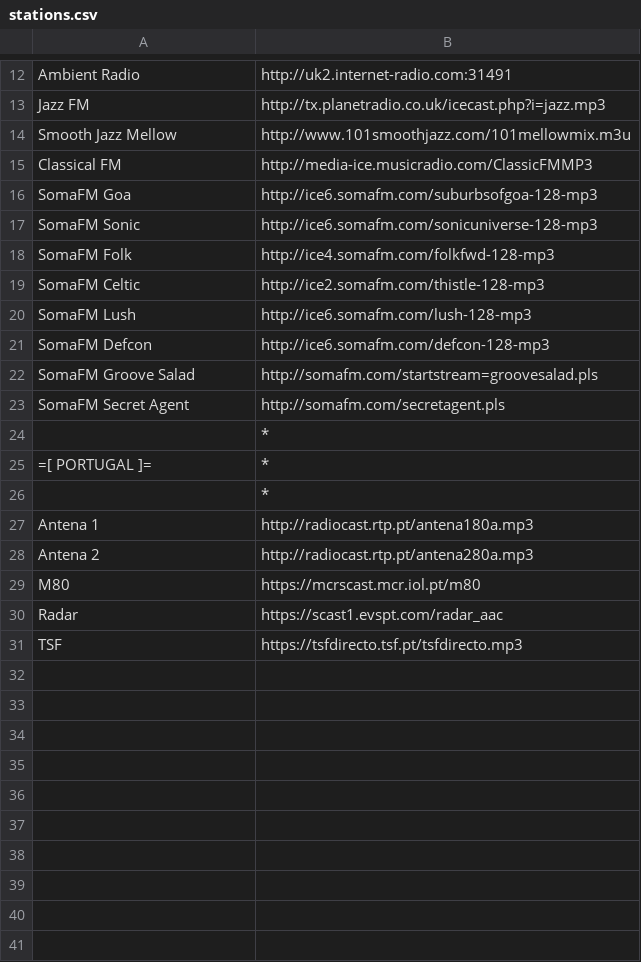
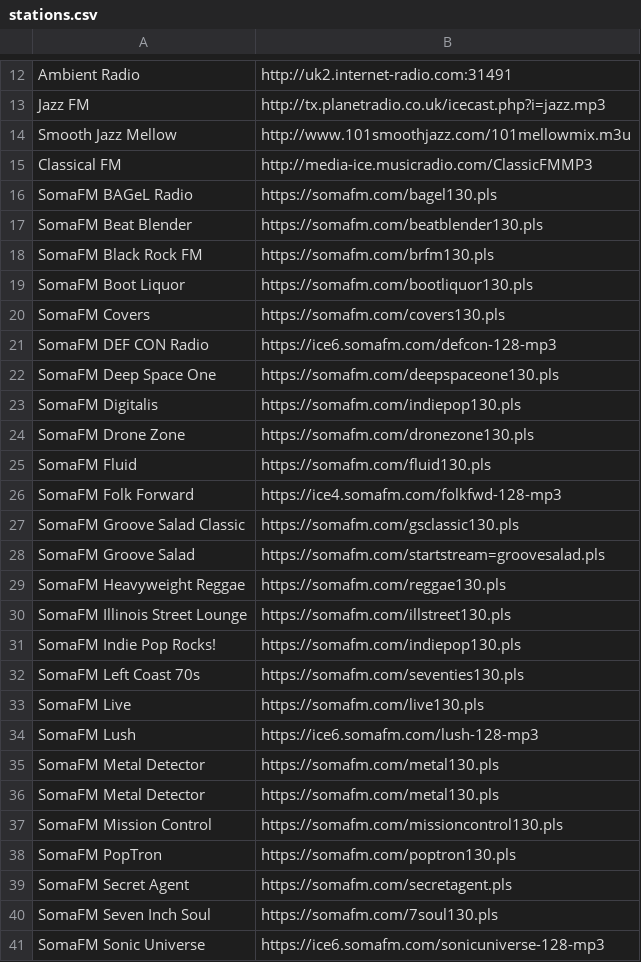
Before and after one commit to vascomfnunes/dotfiles, a CSV file: repos/dotfiles/home/.config/pyradio/stations.csv, drawn as a sheet; only a part is shown, gaps mark what is left out; the shorter side is filled out with more unchanged rows; the diff covers the shown part only.

Commit message:
Add new Soma FM stations

```diff
--- a/repos/dotfiles/home/.config/pyradio/stations.csv
+++ b/repos/dotfiles/home/.config/pyradio/stations.csv
@@ -15,9 +15,27 @@ Smooth Jazz Mellow, http://www.101smoothjazz.com/101mellowmix.m3u
 Classical FM, http://media-ice.musicradio.com/ClassicFMMP3
-SomaFM Goa, http://ice6.somafm.com/suburbsofgoa-128-mp3
-SomaFM Sonic, http://ice6.somafm.com/sonicuniverse-128-mp3
-SomaFM Folk, http://ice4.somafm.com/folkfwd-128-mp3
-SomaFM Celtic, http://ice2.somafm.com/thistle-128-mp3
-SomaFM Lush, http://ice6.somafm.com/lush-128-mp3
-SomaFM Defcon, http://ice6.somafm.com/defcon-128-mp3
-SomaFM Groove Salad, http://somafm.com/startstream=groovesalad.pls
-SomaFM Secret Agent, http://somafm.com/secretagent.pls
+SomaFM BAGeL Radio, https://somafm.com/bagel130.pls
+SomaFM Beat Blender, https://somafm.com/beatblender130.pls
+SomaFM Black Rock FM, https://somafm.com/brfm130.pls
+SomaFM Boot Liquor, https://somafm.com/bootliquor130.pls
+SomaFM Covers, https://somafm.com/covers130.pls
+SomaFM DEF CON Radio, https://ice6.somafm.com/defcon-128-mp3
+SomaFM Deep Space One, https://somafm.com/deepspaceone130.pls
+SomaFM Digitalis, https://somafm.com/indiepop130.pls
+SomaFM Drone Zone, https://somafm.com/dronezone130.pls
+SomaFM Fluid, https://somafm.com/fluid130.pls
+SomaFM Folk Forward, https://ice4.somafm.com/folkfwd-128-mp3
+SomaFM Groove Salad Classic, https://somafm.com/gsclassic130.pls
+SomaFM Groove Salad, https://somafm.com/startstream=groovesalad.pls
+SomaFM Heavyweight Reggae, https://somafm.com/reggae130.pls
+SomaFM Illinois Street Lounge, https://somafm.com/illstreet130.pls
+SomaFM Indie Pop Rocks!, https://somafm.com/indiepop130.pls
+SomaFM Left Coast 70s, https://somafm.com/seventies130.pls
+SomaFM Live, https://somafm.com/live130.pls
+SomaFM Lush, https://ice6.somafm.com/lush-128-mp3
+SomaFM Metal Detector, https://somafm.com/metal130.pls
+SomaFM Metal Detector, https://somafm.com/metal130.pls
+SomaFM Mission Control, https://somafm.com/missioncontrol130.pls
+SomaFM PopTron, https://somafm.com/poptron130.pls
+SomaFM Secret Agent, https://somafm.com/secretagent.pls
+SomaFM Seven Inch Soul, https://somafm.com/7soul130.pls
+SomaFM Sonic Universe, https://ice6.somafm.com/sonicuniverse-128-mp3
```
Also changed, not shown: 7 added rows elsewhere in this file.
